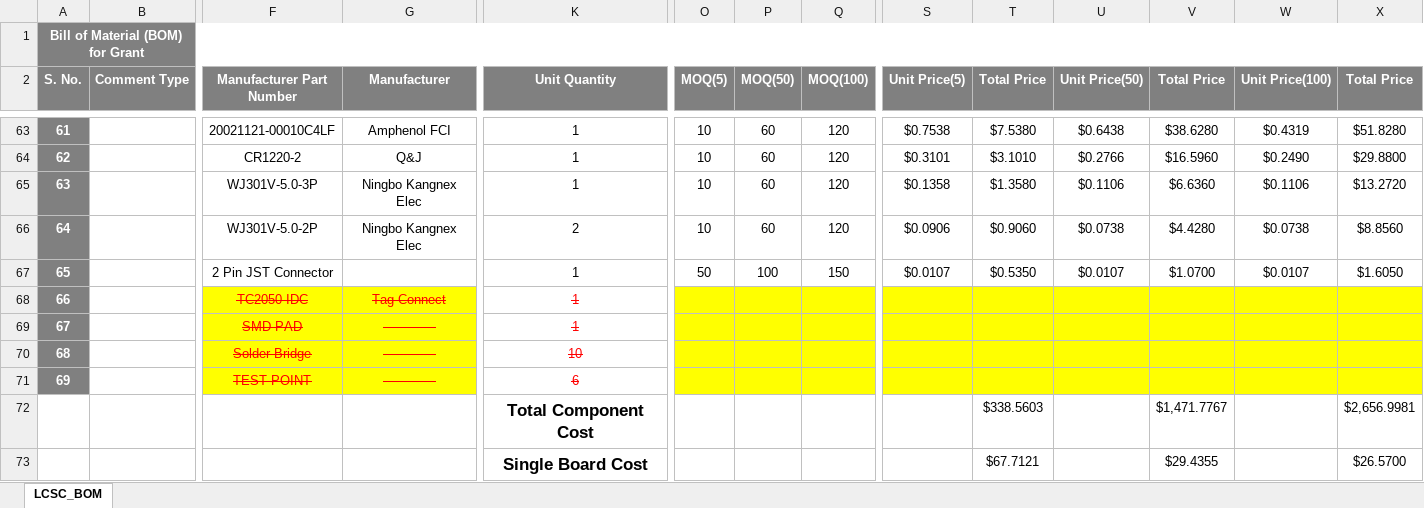
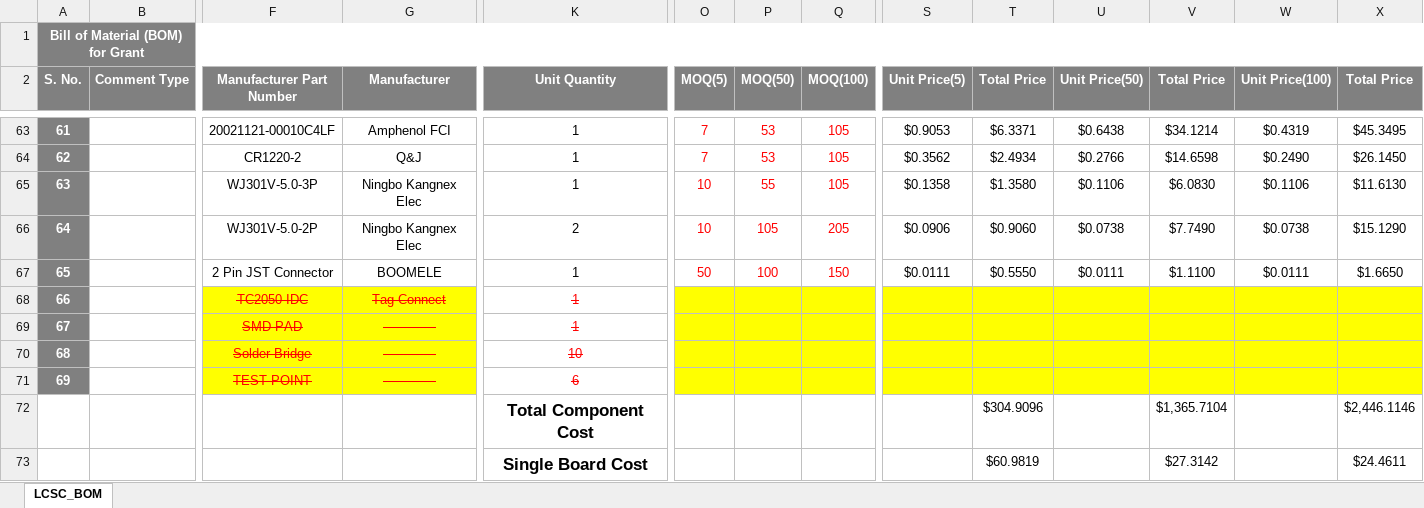
Before and after one commit to eSpark-Backup/grantkros-coopmonitor, an Excel workbook: Deliverable/BOM/LCSC_BOM.xlsx, sheet LCSC_BOM, drawn as a sheet; only a part is shown, gaps mark what is left out; values as stored, in another font and other column widths than the file's, no borders; conditional formats not drawn; removed rows and columns are numbered as before the commit, all else as after; rows hold the shown columns only; the diff covers the shown part only; the diff names each change by its address in the sheet, - before the commit and + after, or states it on an @@ line.

```diff
--- a/Deliverable/BOM/LCSC_BOM.xlsx (sheet LCSC_BOM)
+++ b/Deliverable/BOM/LCSC_BOM.xlsx (sheet LCSC_BOM)
-O63:Q67 text colour: black
+O63:Q67 text colour: #FF0000
-O63:O64 (MOQ(5)): 10
+O63:O64 (MOQ(5)): 7
-P63:P64 (MOQ(50)): 60
+P63:P64 (MOQ(50)): 53
-Q63:Q65 (MOQ(100)): 120
+Q63:Q65 (MOQ(100)): 105
-S63 (Unit Price(5)): $0.7538
+S63 (Unit Price(5)): $0.9053
-T63 (Total Price): $7.5380
+T63 (Total Price): $6.3371
-V63 (Total Price): $38.6280
+V63 (Total Price): $34.1214
-X63 (Total Price): $51.8280
+X63 (Total Price): $45.3495
-S64 (Unit Price(5)): $0.3101
+S64 (Unit Price(5)): $0.3562
-T64 (Total Price): $3.1010
+T64 (Total Price): $2.4934
-V64 (Total Price): $16.5960
+V64 (Total Price): $14.6598
-X64 (Total Price): $29.8800
+X64 (Total Price): $26.1450
-P65 (MOQ(50)): 60
+P65 (MOQ(50)): 55
-V65 (Total Price): $6.6360
+V65 (Total Price): $6.0830
-X65 (Total Price): $13.2720
+X65 (Total Price): $11.6130
-P66 (MOQ(50)): 60
+P66 (MOQ(50)): 105
-Q66 (MOQ(100)): 120
+Q66 (MOQ(100)): 205
-V66 (Total Price): $4.4280
+V66 (Total Price): $7.7490
-X66 (Total Price): $8.8560
+X66 (Total Price): $15.1290
-G67 (Manufacturer): (empty)
+G67 (Manufacturer): BOOMELE
-S67 (Unit Price(5)): $0.0107
+S67 (Unit Price(5)): $0.0111
-T67 (Total Price): $0.5350
+T67 (Total Price): $0.5550
-U67 (Unit Price(50)): $0.0107
+U67 (Unit Price(50)): $0.0111
-V67 (Total Price): $1.0700
+V67 (Total Price): $1.1100
-W67 (Unit Price(100)): $0.0107
+W67 (Unit Price(100)): $0.0111
-X67 (Total Price): $1.6050
+X67 (Total Price): $1.6650
-row 72:  |  |  |  | Total Component Cost |  |  |  |  | $338.5603 |  | $1,471.7767 |  | $2,656.9981
-row 73:  |  |  |  | Single Board Cost |  |  |  |  | $67.7121 |  | $29.4355 |  | $26.5700
+row 72:  |  |  |  | Total Component Cost |  |  |  |  | $304.9096 |  | $1,365.7104 |  | $2,446.1146
+row 73:  |  |  |  | Single Board Cost |  |  |  |  | $60.9819 |  | $27.3142 |  | $24.4611
```
Also changed, not shown: 54 edited cells and cell formats elsewhere in this sheet, Deliverable/BOM/Digikey_BOM_Grant.xlsx.
